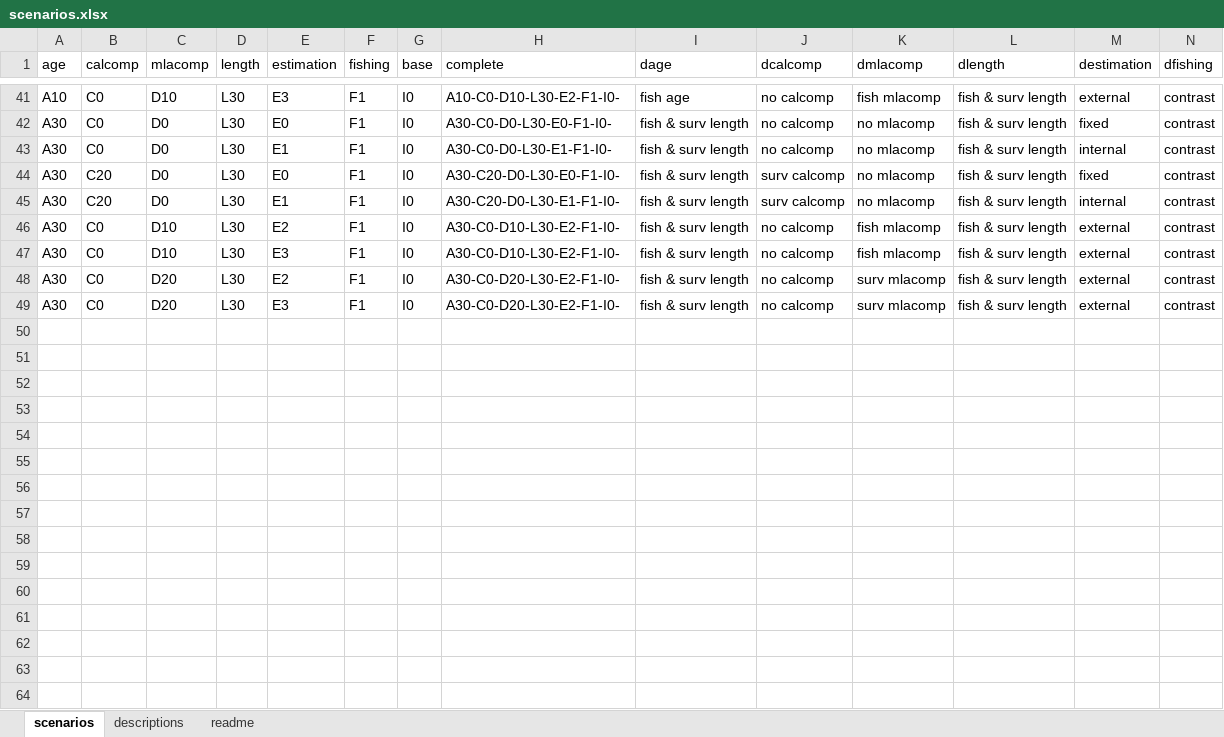
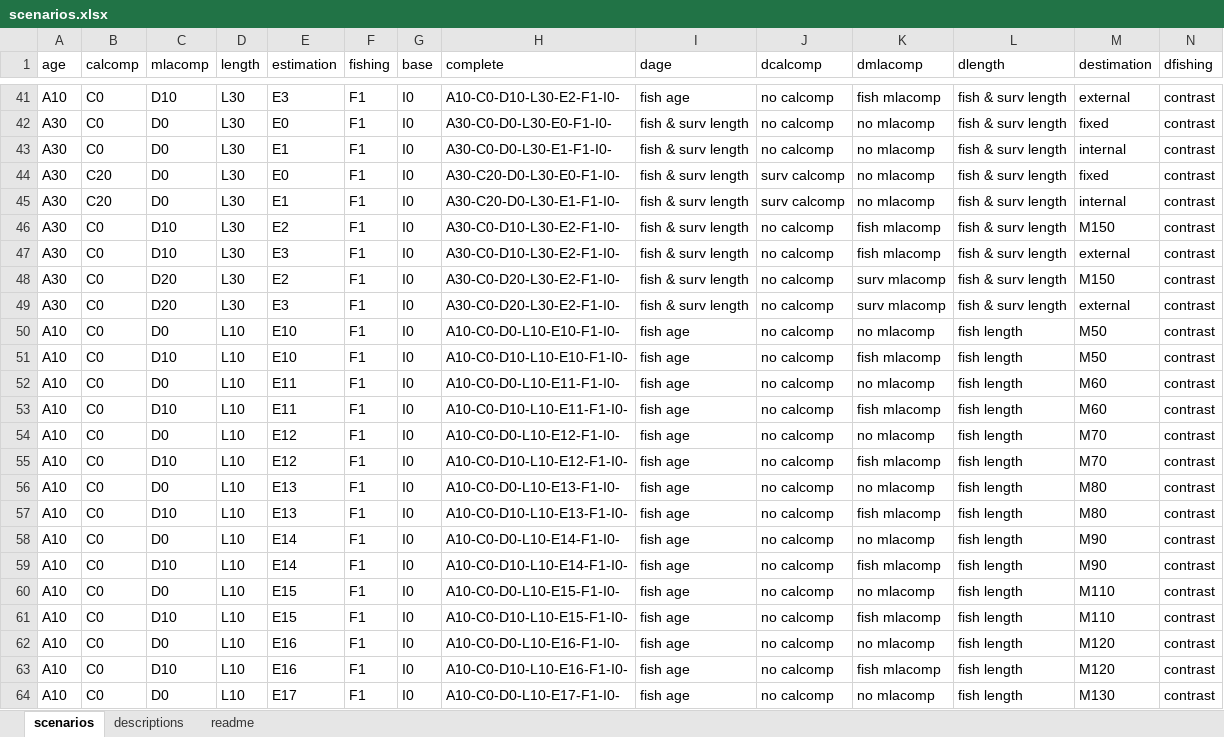
Before and after one commit to ss3sim/estgrowth, an Excel workbook: lib/scenarios.xlsx, sheet scenarios, drawn as a sheet; only a part is shown, gaps mark what is left out; values as stored, in another font and other column widths than the file's, no borders; the diff covers the shown part only; the diff names each change by its address in the sheet, - before the commit and + after, or states it on an @@ line.

```diff
--- a/lib/scenarios.xlsx (sheet scenarios)
+++ b/lib/scenarios.xlsx (sheet scenarios)
-M46 (destimation): external
+M46 (destimation): M150
-M48 (destimation): external
+M48 (destimation): M150
+row 50: A10 | C0 | D0 | L10 | E10 | F1 | I0 | A10-C0-D0-L10-E10-F1-I0- | fish age | no calcomp | no mlacomp | fish length | M50 | contrast
+row 51: A10 | C0 | D10 | L10 | E10 | F1 | I0 | A10-C0-D10-L10-E10-F1-I0- | fish age | no calcomp | fish mlacomp | fish length | M50 | contrast
+row 52: A10 | C0 | D0 | L10 | E11 | F1 | I0 | A10-C0-D0-L10-E11-F1-I0- | fish age | no calcomp | no mlacomp | fish length | M60 | contrast
+row 53: A10 | C0 | D10 | L10 | E11 | F1 | I0 | A10-C0-D10-L10-E11-F1-I0- | fish age | no calcomp | fish mlacomp | fish length | M60 | contrast
+row 54: A10 | C0 | D0 | L10 | E12 | F1 | I0 | A10-C0-D0-L10-E12-F1-I0- | fish age | no calcomp | no mlacomp | fish length | M70 | contrast
+row 55: A10 | C0 | D10 | L10 | E12 | F1 | I0 | A10-C0-D10-L10-E12-F1-I0- | fish age | no calcomp | fish mlacomp | fish length | M70 | contrast
+row 56: A10 | C0 | D0 | L10 | E13 | F1 | I0 | A10-C0-D0-L10-E13-F1-I0- | fish age | no calcomp | no mlacomp | fish length | M80 | contrast
+row 57: A10 | C0 | D10 | L10 | E13 | F1 | I0 | A10-C0-D10-L10-E13-F1-I0- | fish age | no calcomp | fish mlacomp | fish length | M80 | contrast
+row 58: A10 | C0 | D0 | L10 | E14 | F1 | I0 | A10-C0-D0-L10-E14-F1-I0- | fish age | no calcomp | no mlacomp | fish length | M90 | contrast
+row 59: A10 | C0 | D10 | L10 | E14 | F1 | I0 | A10-C0-D10-L10-E14-F1-I0- | fish age | no calcomp | fish mlacomp | fish length | M90 | contrast
+row 60: A10 | C0 | D0 | L10 | E15 | F1 | I0 | A10-C0-D0-L10-E15-F1-I0- | fish age | no calcomp | no mlacomp | fish length | M110 | contrast
+row 61: A10 | C0 | D10 | L10 | E15 | F1 | I0 | A10-C0-D10-L10-E15-F1-I0- | fish age | no calcomp | fish mlacomp | fish length | M110 | contrast
+row 62: A10 | C0 | D0 | L10 | E16 | F1 | I0 | A10-C0-D0-L10-E16-F1-I0- | fish age | no calcomp | no mlacomp | fish length | M120 | contrast
+row 63: A10 | C0 | D10 | L10 | E16 | F1 | I0 | A10-C0-D10-L10-E16-F1-I0- | fish age | no calcomp | fish mlacomp | fish length | M120 | contrast
+row 64: A10 | C0 | D0 | L10 | E17 | F1 | I0 | A10-C0-D0-L10-E17-F1-I0- | fish age | no calcomp | no mlacomp | fish length | M130 | contrast
```
Also changed, not shown: 5 added rows and 8 edited cells elsewhere in this sheet, sheet descriptions, 1 other file.
